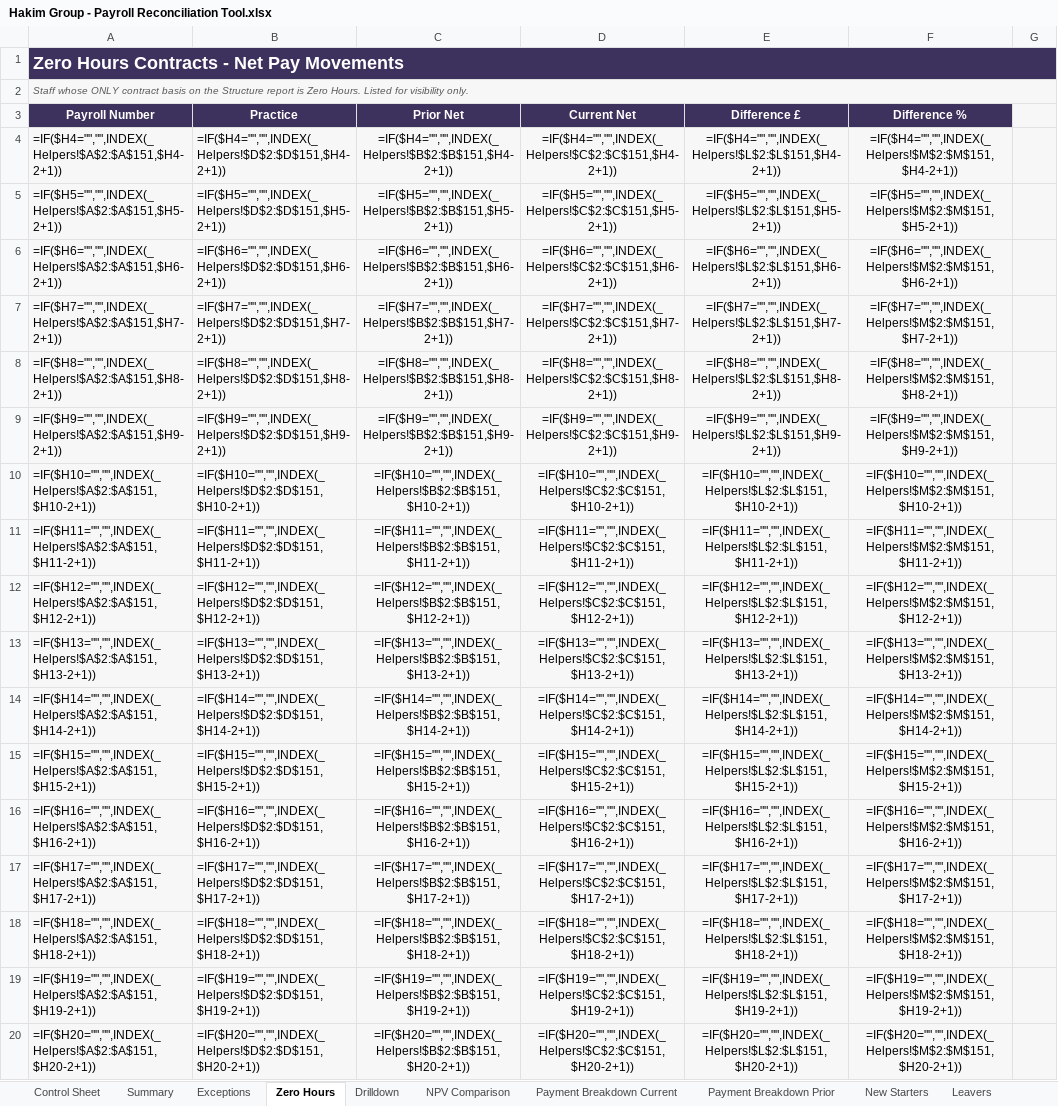
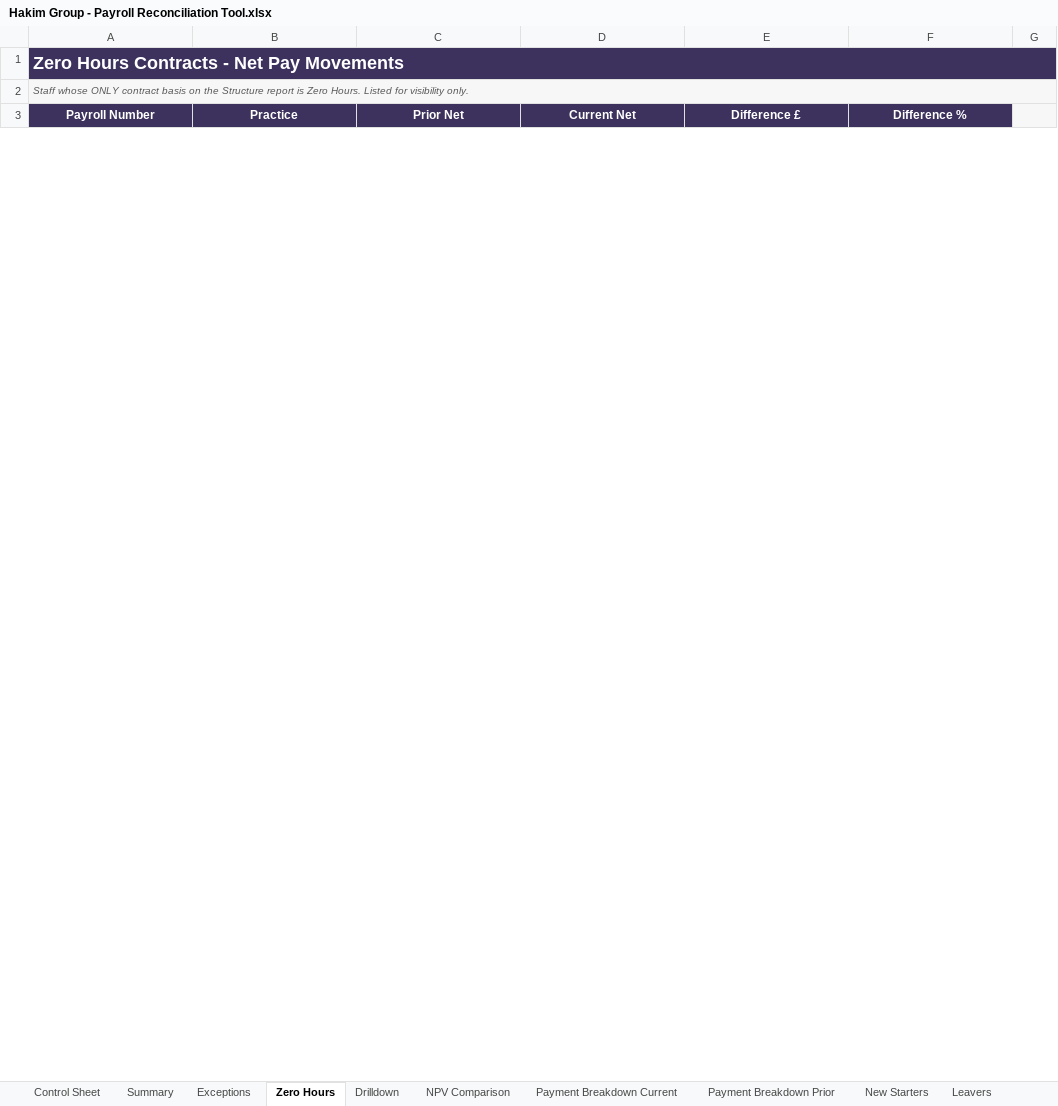
Before and after one commit to khafayah/Khafayahai-Project-, an Excel workbook: payroll_reconciliation/output/Hakim Group - Payroll Reconciliation Tool.xlsx, sheet Zero Hours, drawn as a sheet; only a part is shown; values as stored, in another font and other column widths than the file's, no borders; formulas without a stored value are shown as written; charts and pictures not drawn; removed rows and columns are numbered as before the commit, all else as after; the diff covers the shown part only; the diff names each change by its address in the sheet, - before the commit and + after, or states it on an @@ line.

```diff
--- a/payroll_reconciliation/output/Hakim Group - Payroll Reconciliation Tool.xlsx (sheet Zero Hours)
+++ b/payroll_reconciliation/output/Hakim Group - Payroll Reconciliation Tool.xlsx (sheet Zero Hours)
-B1:G1 fill: none
+B1:G1 fill: #3D315D
-B2:G2 fill: none
+B2:G2 fill: #F7F7F7
-row 4: =IF($H4="","",INDEX(_Helpers!$A$2:$A$151,$H4-2+1)) | =IF($H4="","",INDEX(_Helpers!$D$2:$D$151,$H4-2+1)) | =IF($H4="","",INDEX(_Helpers!$B$2:$B$151,$H4-2+1)) | =IF($H4="","",INDEX(_Helpers!$C$2:$C$151,$H4-2+1)) | =IF($H4="","",INDEX(_Helpers!$L$2:$L$151,$H4-2+1)) | =IF($H4="","",INDEX(_Helpers!$M$2:$M$151,$H4-2+1))
-row 5: =IF($H5="","",INDEX(_Helpers!$A$2:$A$151,$H5-2+1)) | =IF($H5="","",INDEX(_Helpers!$D$2:$D$151,$H5-2+1)) | =IF($H5="","",INDEX(_Helpers!$B$2:$B$151,$H5-2+1)) | =IF($H5="","",INDEX(_Helpers!$C$2:$C$151,$H5-2+1)) | =IF($H5="","",INDEX(_Helpers!$L$2:$L$151,$H5-2+1)) | =IF($H5="","",INDEX(_Helpers!$M$2:$M$151,$H5-2+1))
-row 6: =IF($H6="","",INDEX(_Helpers!$A$2:$A$151,$H6-2+1)) | =IF($H6="","",INDEX(_Helpers!$D$2:$D$151,$H6-2+1)) | =IF($H6="","",INDEX(_Helpers!$B$2:$B$151,$H6-2+1)) | =IF($H6="","",INDEX(_Helpers!$C$2:$C$151,$H6-2+1)) | =IF($H6="","",INDEX(_Helpers!$L$2:$L$151,$H6-2+1)) | =IF($H6="","",INDEX(_Helpers!$M$2:$M$151,$H6-2+1))
-row 7: =IF($H7="","",INDEX(_Helpers!$A$2:$A$151,$H7-2+1)) | =IF($H7="","",INDEX(_Helpers!$D$2:$D$151,$H7-2+1)) | =IF($H7="","",INDEX(_Helpers!$B$2:$B$151,$H7-2+1)) | =IF($H7="","",INDEX(_Helpers!$C$2:$C$151,$H7-2+1)) | =IF($H7="","",INDEX(_Helpers!$L$2:$L$151,$H7-2+1)) | =IF($H7="","",INDEX(_Helpers!$M$2:$M$151,$H7-2+1))
-row 8: =IF($H8="","",INDEX(_Helpers!$A$2:$A$151,$H8-2+1)) | =IF($H8="","",INDEX(_Helpers!$D$2:$D$151,$H8-2+1)) | =IF($H8="","",INDEX(_Helpers!$B$2:$B$151,$H8-2+1)) | =IF($H8="","",INDEX(_Helpers!$C$2:$C$151,$H8-2+1)) | =IF($H8="","",INDEX(_Helpers!$L$2:$L$151,$H8-2+1)) | =IF($H8="","",INDEX(_Helpers!$M$2:$M$151,$H8-2+1))
-row 9: =IF($H9="","",INDEX(_Helpers!$A$2:$A$151,$H9-2+1)) | =IF($H9="","",INDEX(_Helpers!$D$2:$D$151,$H9-2+1)) | =IF($H9="","",INDEX(_Helpers!$B$2:$B$151,$H9-2+1)) | =IF($H9="","",INDEX(_Helpers!$C$2:$C$151,$H9-2+1)) | =IF($H9="","",INDEX(_Helpers!$L$2:$L$151,$H9-2+1)) | =IF($H9="","",INDEX(_Helpers!$M$2:$M$151,$H9-2+1))
-row 10: =IF($H10="","",INDEX(_Helpers!$A$2:$A$151,$H10-2+1)) | =IF($H10="","",INDEX(_Helpers!$D$2:$D$151,$H10-2+1)) | =IF($H10="","",INDEX(_Helpers!$B$2:$B$151,$H10-2+1)) | =IF($H10="","",INDEX(_Helpers!$C$2:$C$151,$H10-2+1)) | =IF($H10="","",INDEX(_Helpers!$L$2:$L$151,$H10-2+1)) | =IF($H10="","",INDEX(_Helpers!$M$2:$M$151,$H10-2+1))
-row 11: =IF($H11="","",INDEX(_Helpers!$A$2:$A$151,$H11-2+1)) | =IF($H11="","",INDEX(_Helpers!$D$2:$D$151,$H11-2+1)) | =IF($H11="","",INDEX(_Helpers!$B$2:$B$151,$H11-2+1)) | =IF($H11="","",INDEX(_Helpers!$C$2:$C$151,$H11-2+1)) | =IF($H11="","",INDEX(_Helpers!$L$2:$L$151,$H11-2+1)) | =IF($H11="","",INDEX(_Helpers!$M$2:$M$151,$H11-2+1))
-row 12: =IF($H12="","",INDEX(_Helpers!$A$2:$A$151,$H12-2+1)) | =IF($H12="","",INDEX(_Helpers!$D$2:$D$151,$H12-2+1)) | =IF($H12="","",INDEX(_Helpers!$B$2:$B$151,$H12-2+1)) | =IF($H12="","",INDEX(_Helpers!$C$2:$C$151,$H12-2+1)) | =IF($H12="","",INDEX(_Helpers!$L$2:$L$151,$H12-2+1)) | =IF($H12="","",INDEX(_Helpers!$M$2:$M$151,$H12-2+1))
-row 13: =IF($H13="","",INDEX(_Helpers!$A$2:$A$151,$H13-2+1)) | =IF($H13="","",INDEX(_Helpers!$D$2:$D$151,$H13-2+1)) | =IF($H13="","",INDEX(_Helpers!$B$2:$B$151,$H13-2+1)) | =IF($H13="","",INDEX(_Helpers!$C$2:$C$151,$H13-2+1)) | =IF($H13="","",INDEX(_Helpers!$L$2:$L$151,$H13-2+1)) | =IF($H13="","",INDEX(_Helpers!$M$2:$M$151,$H13-2+1))
-row 14: =IF($H14="","",INDEX(_Helpers!$A$2:$A$151,$H14-2+1)) | =IF($H14="","",INDEX(_Helpers!$D$2:$D$151,$H14-2+1)) | =IF($H14="","",INDEX(_Helpers!$B$2:$B$151,$H14-2+1)) | =IF($H14="","",INDEX(_Helpers!$C$2:$C$151,$H14-2+1)) | =IF($H14="","",INDEX(_Helpers!$L$2:$L$151,$H14-2+1)) | =IF($H14="","",INDEX(_Helpers!$M$2:$M$151,$H14-2+1))
-row 15: =IF($H15="","",INDEX(_Helpers!$A$2:$A$151,$H15-2+1)) | =IF($H15="","",INDEX(_Helpers!$D$2:$D$151,$H15-2+1)) | =IF($H15="","",INDEX(_Helpers!$B$2:$B$151,$H15-2+1)) | =IF($H15="","",INDEX(_Helpers!$C$2:$C$151,$H15-2+1)) | =IF($H15="","",INDEX(_Helpers!$L$2:$L$151,$H15-2+1)) | =IF($H15="","",INDEX(_Helpers!$M$2:$M$151,$H15-2+1))
-row 16: =IF($H16="","",INDEX(_Helpers!$A$2:$A$151,$H16-2+1)) | =IF($H16="","",INDEX(_Helpers!$D$2:$D$151,$H16-2+1)) | =IF($H16="","",INDEX(_Helpers!$B$2:$B$151,$H16-2+1)) | =IF($H16="","",INDEX(_Helpers!$C$2:$C$151,$H16-2+1)) | =IF($H16="","",INDEX(_Helpers!$L$2:$L$151,$H16-2+1)) | =IF($H16="","",INDEX(_Helpers!$M$2:$M$151,$H16-2+1))
-row 17: =IF($H17="","",INDEX(_Helpers!$A$2:$A$151,$H17-2+1)) | =IF($H17="","",INDEX(_Helpers!$D$2:$D$151,$H17-2+1)) | =IF($H17="","",INDEX(_Helpers!$B$2:$B$151,$H17-2+1)) | =IF($H17="","",INDEX(_Helpers!$C$2:$C$151,$H17-2+1)) | =IF($H17="","",INDEX(_Helpers!$L$2:$L$151,$H17-2+1)) | =IF($H17="","",INDEX(_Helpers!$M$2:$M$151,$H17-2+1))
-row 18: =IF($H18="","",INDEX(_Helpers!$A$2:$A$151,$H18-2+1)) | =IF($H18="","",INDEX(_Helpers!$D$2:$D$151,$H18-2+1)) | =IF($H18="","",INDEX(_Helpers!$B$2:$B$151,$H18-2+1)) | =IF($H18="","",INDEX(_Helpers!$C$2:$C$151,$H18-2+1)) | =IF($H18="","",INDEX(_Helpers!$L$2:$L$151,$H18-2+1)) | =IF($H18="","",INDEX(_Helpers!$M$2:$M$151,$H18-2+1))
-row 19: =IF($H19="","",INDEX(_Helpers!$A$2:$A$151,$H19-2+1)) | =IF($H19="","",INDEX(_Helpers!$D$2:$D$151,$H19-2+1)) | =IF($H19="","",INDEX(_Helpers!$B$2:$B$151,$H19-2+1)) | =IF($H19="","",INDEX(_Helpers!$C$2:$C$151,$H19-2+1)) | =IF($H19="","",INDEX(_Helpers!$L$2:$L$151,$H19-2+1)) | =IF($H19="","",INDEX(_Helpers!$M$2:$M$151,$H19-2+1))
-row 20: =IF($H20="","",INDEX(_Helpers!$A$2:$A$151,$H20-2+1)) | =IF($H20="","",INDEX(_Helpers!$D$2:$D$151,$H20-2+1)) | =IF($H20="","",INDEX(_Helpers!$B$2:$B$151,$H20-2+1)) | =IF($H20="","",INDEX(_Helpers!$C$2:$C$151,$H20-2+1)) | =IF($H20="","",INDEX(_Helpers!$L$2:$L$151,$H20-2+1)) | =IF($H20="","",INDEX(_Helpers!$M$2:$M$151,$H20-2+1))
```
Also changed, not shown: 4 added rows and 133 removed rows elsewhere in this sheet, sheet Exceptions, sheet Summary, sheet NPV Comparison, sheet Drilldown, sheet Control Sheet, hidden cells, charts or pictures, payroll_reconciliation/output/Hakim Group - Investigation List.xlsx, payroll_reconciliation/output/Hakim Group - SLT Pack.xlsx, 3 other files.
